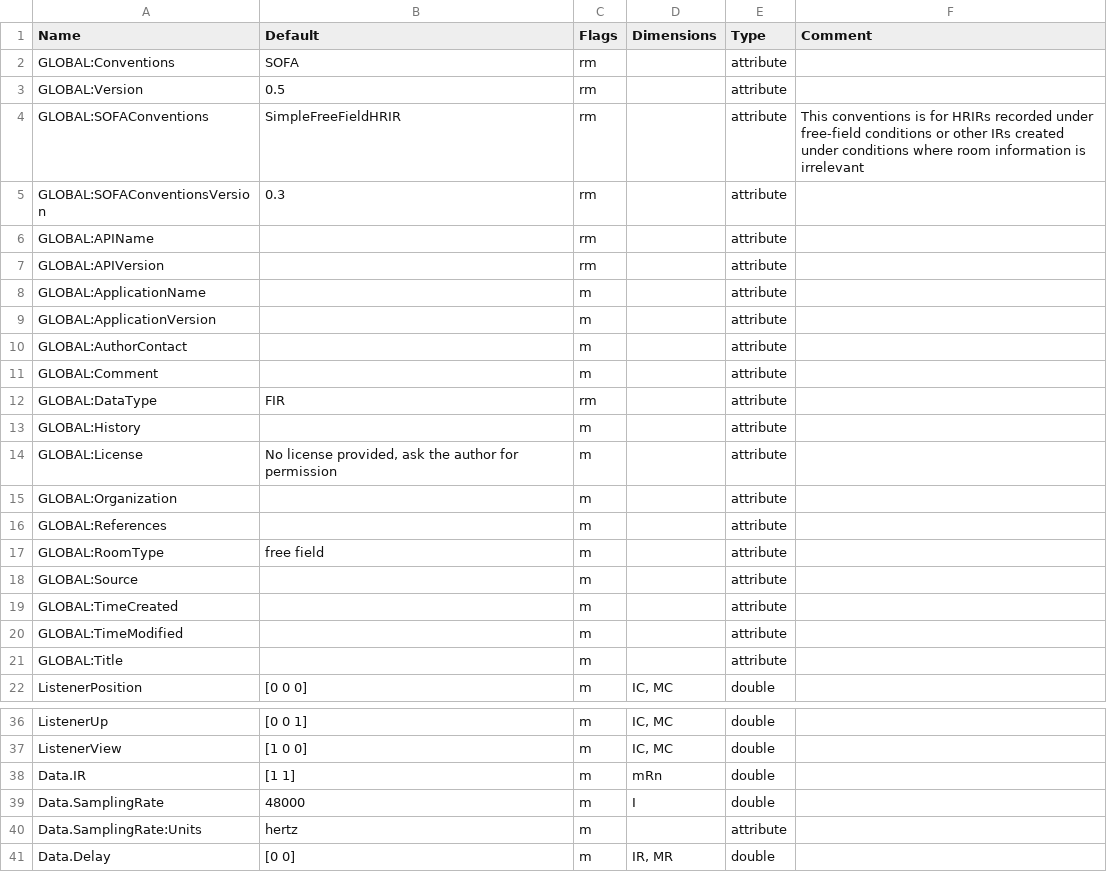
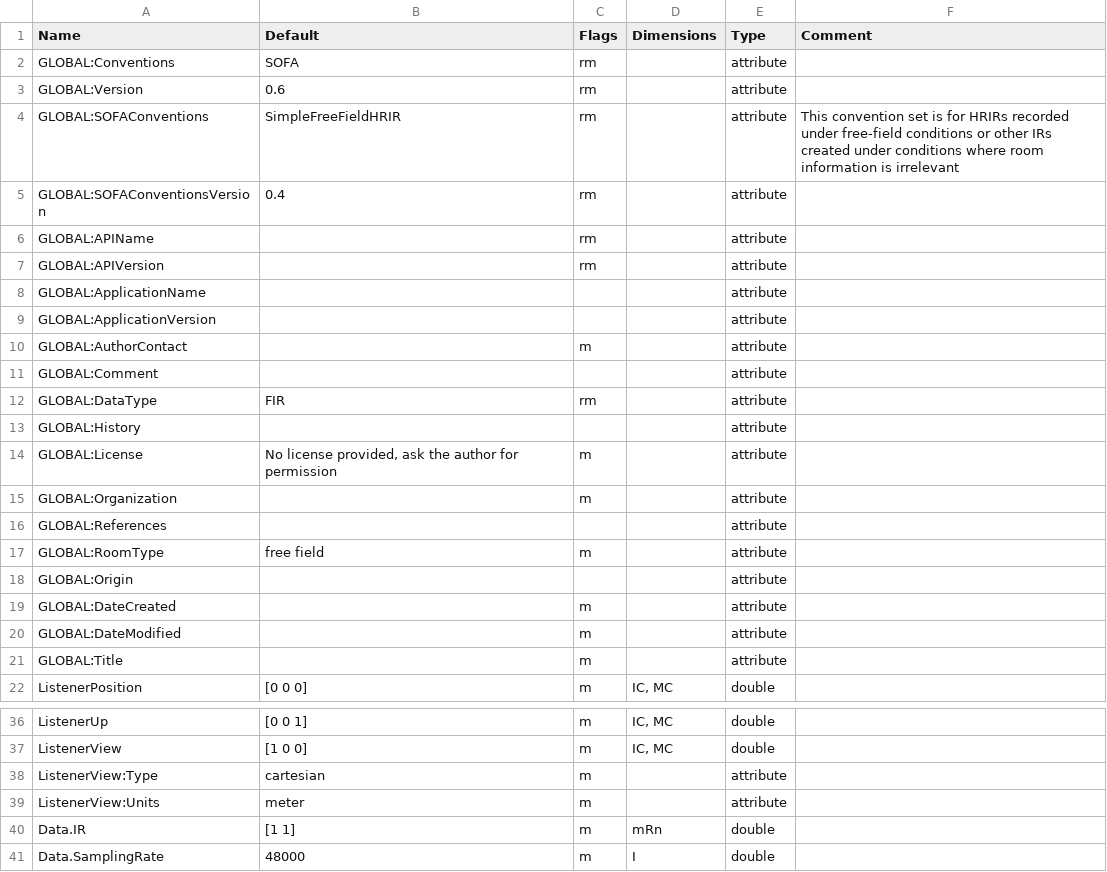
Before and after one commit to sofacoustics/SOFAtoolbox, a CSV file: API_MO/conventions/SimpleFreeFieldHRIR.csv, drawn as a sheet; only a part is shown, gaps mark what is left out; the shorter side is filled out with more unchanged rows.

```diff
--- a/API_MO/conventions/SimpleFreeFieldHRIR.csv
+++ b/API_MO/conventions/SimpleFreeFieldHRIR.csv
@@ -2,20 +2,20 @@ Name	Default	Flags	Dimensions	Type	Comment
 GLOBAL:Conventions	SOFA	rm	  	attribute	
-GLOBAL:Version	0.5	rm	 	attribute	
-GLOBAL:SOFAConventions	SimpleFreeFieldHRIR	rm	  	attribute	This conventions is for HRIRs recorded under free-field conditions or other IRs created under conditions where room information is irrelevant
-GLOBAL:SOFAConventionsVersion	0.3	rm	  	attribute	
+GLOBAL:Version	0.6	rm	 	attribute	
+GLOBAL:SOFAConventions	SimpleFreeFieldHRIR	rm	  	attribute	This convention set is for HRIRs recorded under free-field conditions or other IRs created under conditions where room information is irrelevant
+GLOBAL:SOFAConventionsVersion	0.4	rm	  	attribute	
 GLOBAL:APIName		rm	  	attribute	
 GLOBAL:APIVersion		rm	  	attribute	
-GLOBAL:ApplicationName		m	  	attribute	
-GLOBAL:ApplicationVersion		m	  	attribute	
+GLOBAL:ApplicationName			  	attribute	
+GLOBAL:ApplicationVersion			  	attribute	
 GLOBAL:AuthorContact		m	  	attribute	
-GLOBAL:Comment		m	 	attribute	
+GLOBAL:Comment			 	attribute	
 GLOBAL:DataType	FIR	rm	  	attribute	
-GLOBAL:History		m	 	attribute	
+GLOBAL:History			 	attribute	
 GLOBAL:License	No license provided, ask the author for permission	m	  	attribute	
 GLOBAL:Organization		m	  	attribute	
-GLOBAL:References		m		attribute	
+GLOBAL:References				attribute	
 GLOBAL:RoomType	free field	m	  	attribute	
-GLOBAL:Source		m		attribute	
-GLOBAL:TimeCreated		m	 	attribute	
-GLOBAL:TimeModified		m	 	attribute	
+GLOBAL:Origin				attribute	
+GLOBAL:DateCreated		m	 	attribute	
+GLOBAL:DateModified		m	 	attribute	
 GLOBAL:Title		m		attribute	
@@ -37,2 +37,4 @@ ListenerUp	[0 0 1]	m	IC, MC	double
 ListenerView	[1 0 0]	m	IC, MC	double	
+ListenerView:Type	cartesian	m		attribute	
+ListenerView:Units	meter	m		attribute	
 Data.IR	[1 1]	m	mRn	double	
```
Also changed, not shown: API_MO/conventions/GeneralTF.csv, API_MO/conventions/HeadphoneIR.csv, 11 other files.
